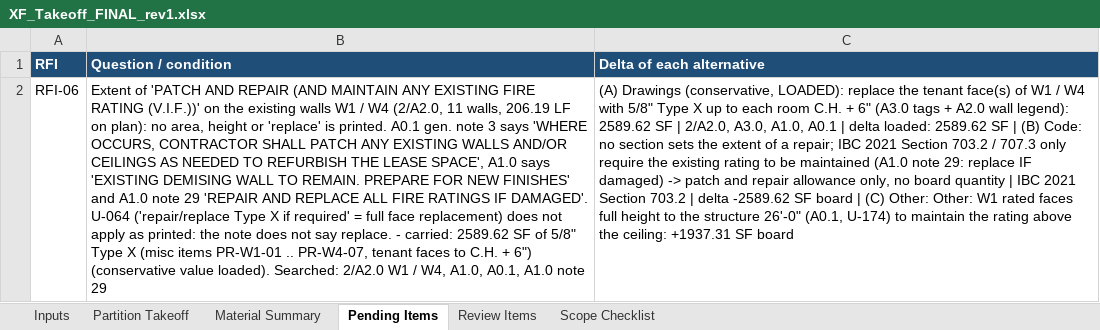
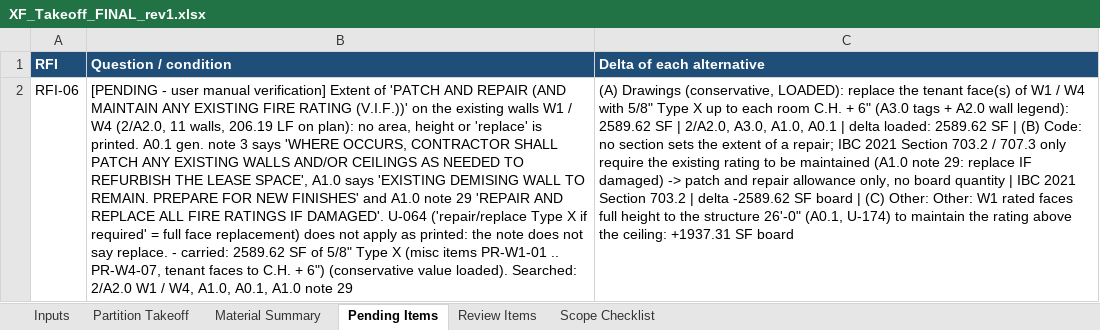
Before and after one commit to Jaicon18/Reading-Plans, an Excel workbook: cache_proyectos/xfinity_interquest/XF_Takeoff_FINAL_rev1.xlsx, sheet Pending Items, drawn as a sheet; values as stored, in another font and other column widths than the file's, no borders; the diff names each change by its address in the sheet, - before the commit and + after, or states it on an @@ line.

```diff
--- a/cache_proyectos/xfinity_interquest/XF_Takeoff_FINAL_rev1.xlsx (sheet Pending Items)
+++ b/cache_proyectos/xfinity_interquest/XF_Takeoff_FINAL_rev1.xlsx (sheet Pending Items)
-B2 (Question / condition): Extent of…
+B2 (Question / condition): [PENDING - user manual verification] Extent of…
```
Also changed, not shown: sheet Material Summary, 7 other files.
